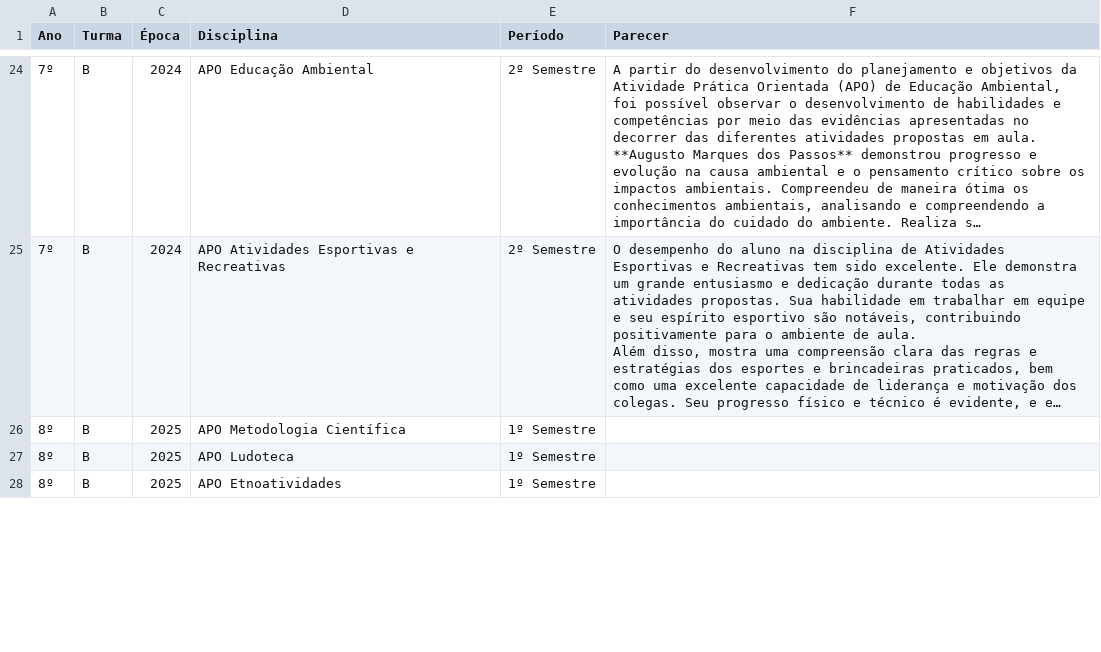
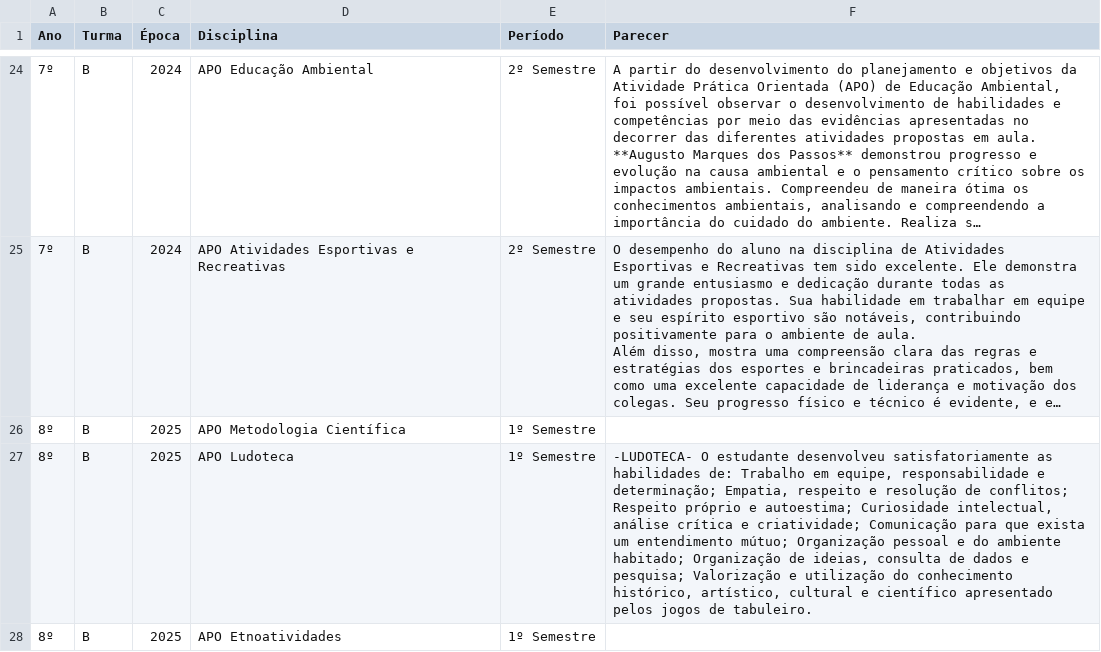
Before and after one commit to mauriciopassos/notas_cetec_augusto, a CSV file: src/df_pareceres_cetec_augusto.csv, drawn as a sheet; only a part is shown, gaps mark what is left out; long unchanged cells end in …; the diff covers the shown part only; the diff names each change by its address in the sheet, - before the commit and + after, or states it on an @@ line.

```diff
--- a/src/df_pareceres_cetec_augusto.csv
+++ b/src/df_pareceres_cetec_augusto.csv
-F27 (Parecer): (empty)
+F27 (Parecer): -LUDOTECA- O estudante desenvolveu satisfatoriamente as habilidades de: Trabalho em equipe, responsabilidade e determinação; Empatia, respeito e resolução de conflitos; Respeito próprio e autoestima; Curiosidade intelectual, análise crítica e criatividade; Comunicação para que exista um entendimento mútuo; Organização pessoal e do ambiente habitado; Organização de ideias, consulta de dados e pesquisa; Valorização e utilização do conhecimento histórico, artístico, cultural e científico apresentado pelos jogos de tabuleiro.
```
Also changed, not shown: 1 edited cell elsewhere in this file, src/df_notas_cetec_augusto.csv.
